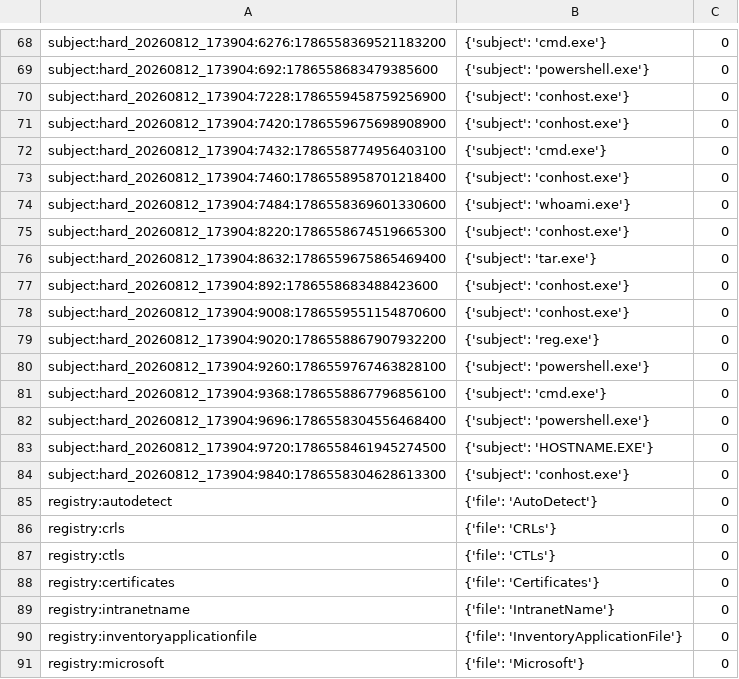
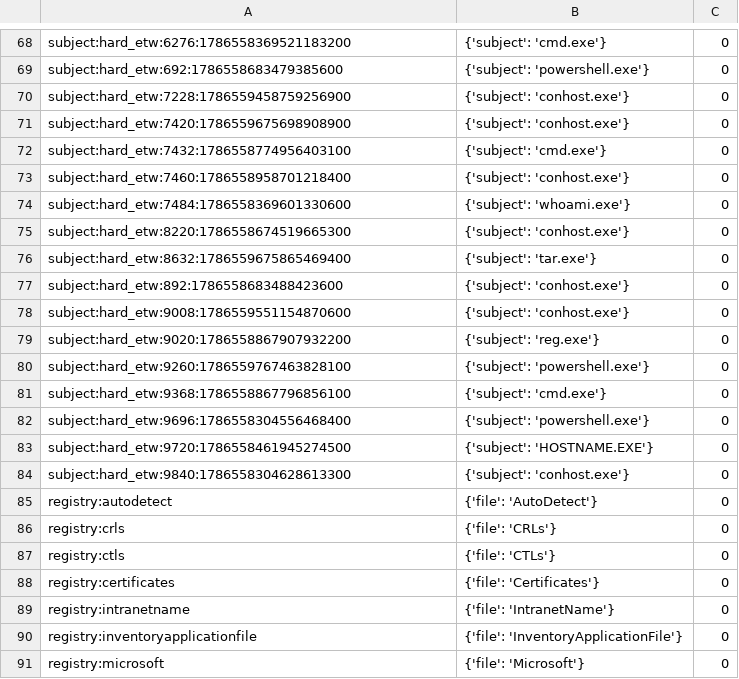
Before and after one commit to aldaihanabdullah3/PIDSMaker, a CSV file: Ground_Truth/orthrus/ras_severn/hard_gt_pids.csv, drawn as a sheet; only a part is shown, gaps mark what is left out; the diff covers the shown part only; the diff names each change by its address in the sheet, - before the commit and + after, or states it on an @@ line.

```diff
--- a/Ground_Truth/orthrus/ras_severn/hard_gt_pids.csv
+++ b/Ground_Truth/orthrus/ras_severn/hard_gt_pids.csv
-A68: subject:hard_20260812_173904:6276:1786558369521183200
+A68: subject:hard_etw:6276:1786558369521183200
-A69: subject:hard_20260812_173904:692:1786558683479385600
+A69: subject:hard_etw:692:1786558683479385600
-A70: subject:hard_20260812_173904:7228:1786559458759256900
+A70: subject:hard_etw:7228:1786559458759256900
-A71: subject:hard_20260812_173904:7420:1786559675698908900
+A71: subject:hard_etw:7420:1786559675698908900
-A72: subject:hard_20260812_173904:7432:1786558774956403100
+A72: subject:hard_etw:7432:1786558774956403100
-A73: subject:hard_20260812_173904:7460:1786558958701218400
+A73: subject:hard_etw:7460:1786558958701218400
-A74: subject:hard_20260812_173904:7484:1786558369601330600
+A74: subject:hard_etw:7484:1786558369601330600
-A75: subject:hard_20260812_173904:8220:1786558674519665300
+A75: subject:hard_etw:8220:1786558674519665300
-A76: subject:hard_20260812_173904:8632:1786559675865469400
+A76: subject:hard_etw:8632:1786559675865469400
-A77: subject:hard_20260812_173904:892:1786558683488423600
+A77: subject:hard_etw:892:1786558683488423600
-A78: subject:hard_20260812_173904:9008:1786559551154870600
+A78: subject:hard_etw:9008:1786559551154870600
-A79: subject:hard_20260812_173904:9020:1786558867907932200
+A79: subject:hard_etw:9020:1786558867907932200
-A80: subject:hard_20260812_173904:9260:1786559767463828100
+A80: subject:hard_etw:9260:1786559767463828100
-A81: subject:hard_20260812_173904:9368:1786558867796856100
+A81: subject:hard_etw:9368:1786558867796856100
-A82: subject:hard_20260812_173904:9696:1786558304556468400
+A82: subject:hard_etw:9696:1786558304556468400
-A83: subject:hard_20260812_173904:9720:1786558461945274500
+A83: subject:hard_etw:9720:1786558461945274500
-A84: subject:hard_20260812_173904:9840:1786558304628613300
+A84: subject:hard_etw:9840:1786558304628613300
```
Also changed, not shown: 28 edited cells elsewhere in this file, Ground_Truth/orthrus/ras_garonne/evasive_gt_pids.csv, Ground_Truth/orthrus/ras_garonne/loud_gt_pids.csv, 5 other files.
